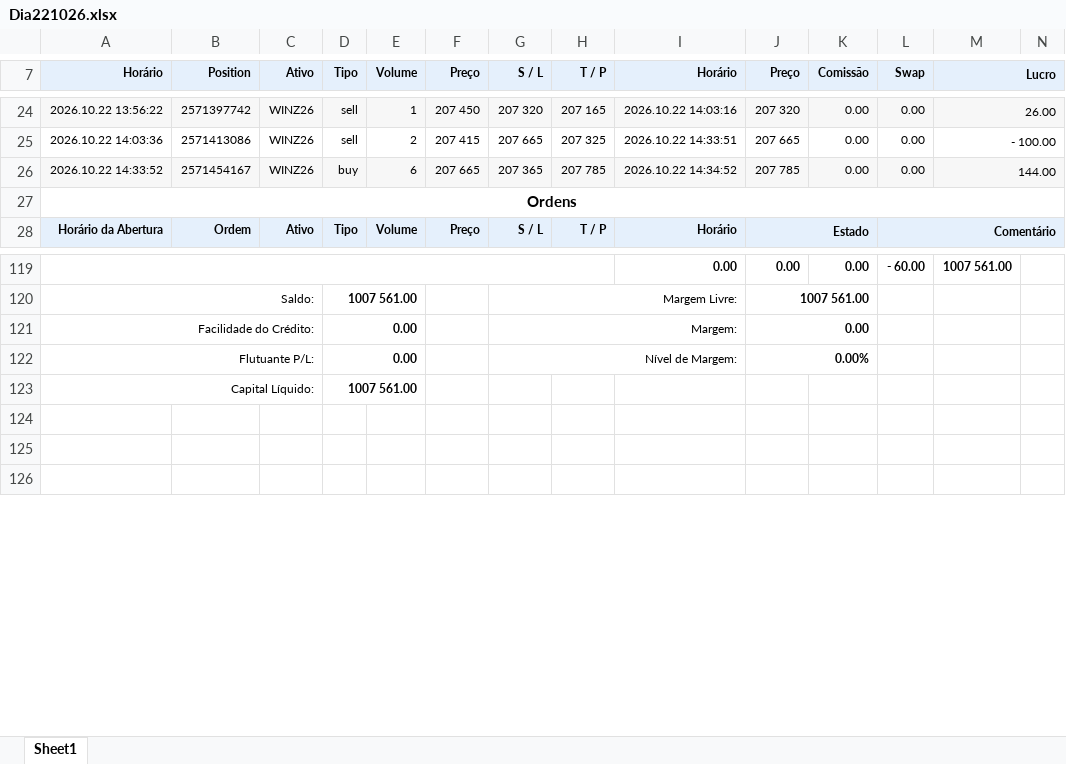
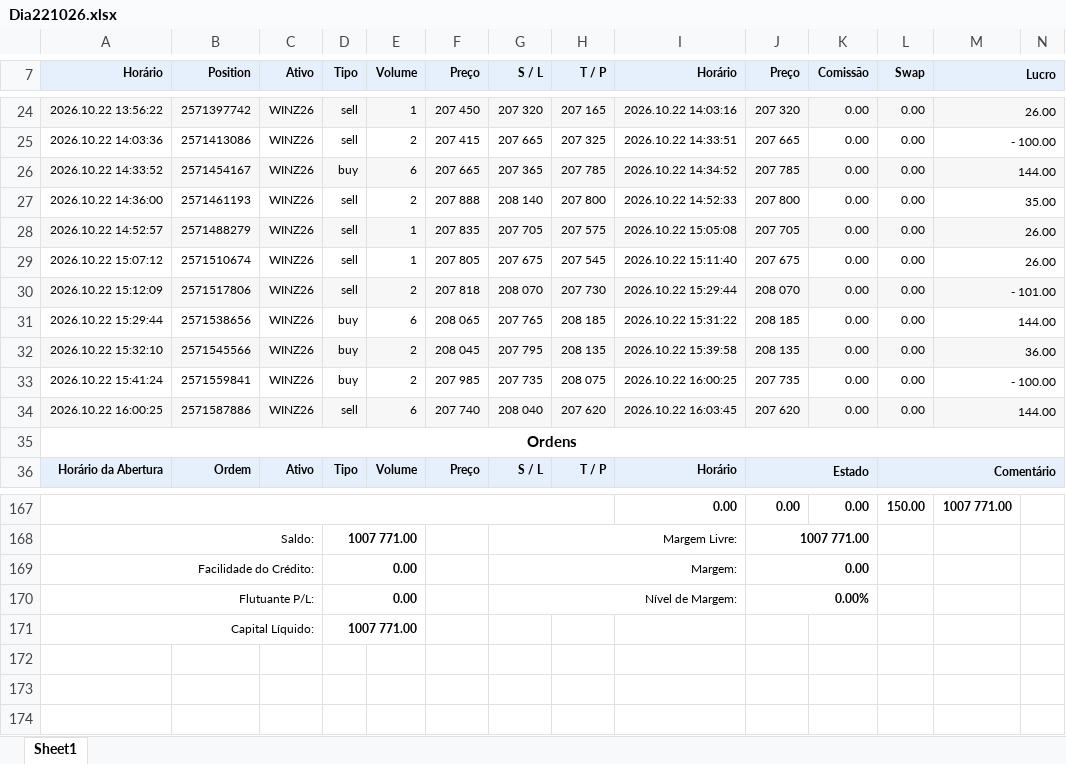
Before and after one commit to GatewayTecnologia/DayTrade, an Excel workbook: Dia221026.xlsx, sheet Sheet1, drawn as a sheet; only a part is shown, gaps mark what is left out; values as stored, in another font and other column widths than the file's, no borders; charts and pictures not drawn; addresses are those after the commit; the diff covers the shown part only; the diff names each change by its address in the sheet, - before the commit and + after, or states it on an @@ line.

```diff
--- a/Dia221026.xlsx (sheet Sheet1)
+++ b/Dia221026.xlsx (sheet Sheet1)
+row 27: 2026.10.22 14:36:00 | 2571461193 | WINZ26 | sell | 2 | 207 888 | 208 140 | 207 800 | 2026.10.22 14:52:33 | 207 800 | 0.00 | 0.00 | 35.00
+row 28: 2026.10.22 14:52:57 | 2571488279 | WINZ26 | sell | 1 | 207 835 | 207 705 | 207 575 | 2026.10.22 15:05:08 | 207 705 | 0.00 | 0.00 | 26.00
+row 29: 2026.10.22 15:07:12 | 2571510674 | WINZ26 | sell | 1 | 207 805 | 207 675 | 207 545 | 2026.10.22 15:11:40 | 207 675 | 0.00 | 0.00 | 26.00
+row 30: 2026.10.22 15:12:09 | 2571517806 | WINZ26 | sell | 2 | 207 818 | 208 070 | 207 730 | 2026.10.22 15:29:44 | 208 070 | 0.00 | 0.00 | - 101.00
+row 31: 2026.10.22 15:29:44 | 2571538656 | WINZ26 | buy | 6 | 208 065 | 207 765 | 208 185 | 2026.10.22 15:31:22 | 208 185 | 0.00 | 0.00 | 144.00
+row 32: 2026.10.22 15:32:10 | 2571545566 | WINZ26 | buy | 2 | 208 045 | 207 795 | 208 135 | 2026.10.22 15:39:58 | 208 135 | 0.00 | 0.00 | 36.00
+row 33: 2026.10.22 15:41:24 | 2571559841 | WINZ26 | buy | 2 | 207 985 | 207 735 | 208 075 | 2026.10.22 16:00:25 | 207 735 | 0.00 | 0.00 | - 100.00
+row 34: 2026.10.22 16:00:25 | 2571587886 | WINZ26 | sell | 6 | 207 740 | 208 040 | 207 620 | 2026.10.22 16:03:45 | 207 620 | 0.00 | 0.00 | 144.00
-L167 (Swap): - 60.00
+L167 (Swap): 150.00
-M167 (Lucro): 1007 561.00
+M167 (Lucro): 1007 771.00
-D168 (Tipo): 1007 561.00
+D168 (Tipo): 1007 771.00
-J168 (Preço): 1007 561.00
+J168 (Preço): 1007 771.00
-D171 (Tipo): 1007 561.00
+D171 (Tipo): 1007 771.00
```
Also changed, not shown: 40 added rows and 15 edited cells elsewhere in this sheet, formulas that keep their value, charts or pictures.
